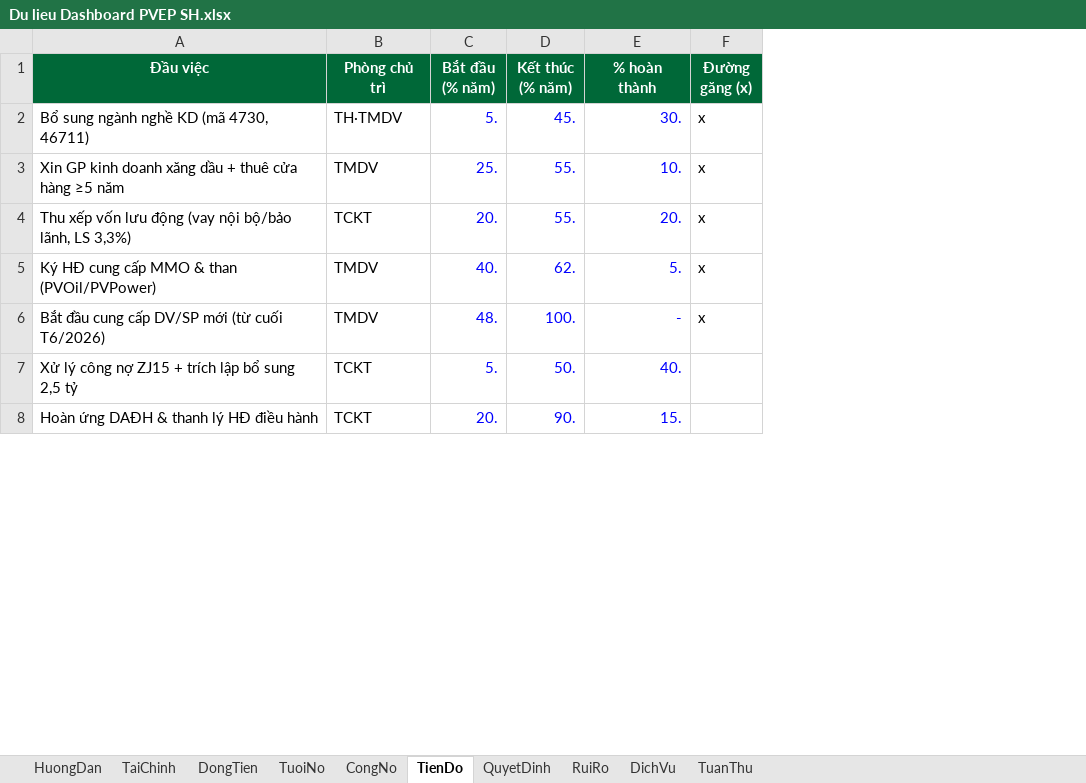
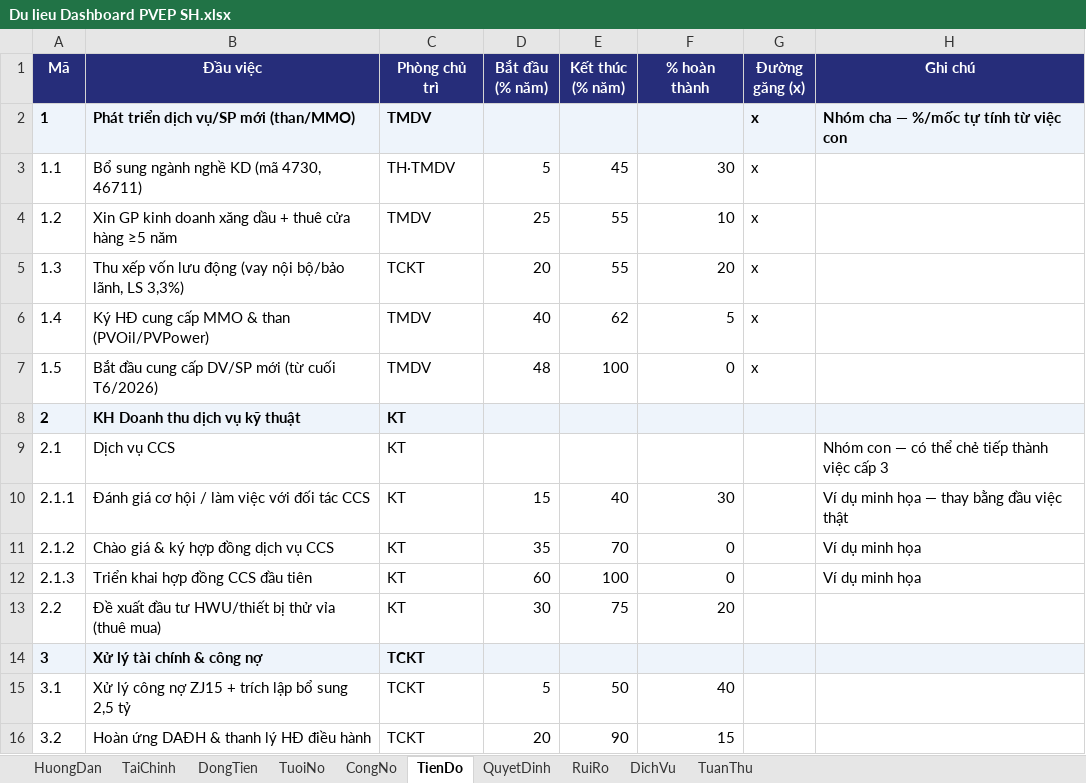
Before and after one commit to DoanThaiViet/DASHBOARD_PVEPSH_CTICH_NGOKHANHXA, an Excel workbook: Du lieu Dashboard PVEP SH.xlsx, sheet TienDo, drawn as a sheet; only a part is shown; values as stored, in another font and other column widths than the file's, no borders; addresses are those after the commit; the diff covers the shown part only; the diff names each change by its address in the sheet, - before the commit and + after, or states it on an @@ line.

```diff
--- a/Du lieu Dashboard PVEP SH.xlsx (sheet TienDo)
+++ b/Du lieu Dashboard PVEP SH.xlsx (sheet TienDo)
+column A (Mã), rows 3-7: 1.1 | 1.2 | 1.3 | 1.4 | 1.5; rows 15-16: 3.1 | 3.2
+column H (Ghi chú), empty
-B1:G1 fill: #006838
+B1:G1 fill: #262D7A
+row 2: 1 | Phát triển dịch vụ/SP mới (than/MMO) | TMDV |  |  |  | x | Nhóm cha — %/mốc tự tính từ việc con
-D3 (Bắt đầu (% năm)): 5.
+D3 (Bắt đầu (% năm)): 5
-D3:F7 text colour: #0000FF
+D3:F7 text colour: black
-E3 (Kết thúc (% năm)): 45.
+E3 (Kết thúc (% năm)): 45
-F3 (% hoàn thành): 30.
+F3 (% hoàn thành): 30
-D4 (Bắt đầu (% năm)): 25.
+D4 (Bắt đầu (% năm)): 25
-E4:E5 (Kết thúc (% năm)): 55.
+E4:E5 (Kết thúc (% năm)): 55
-F4 (% hoàn thành): 10.
+F4 (% hoàn thành): 10
-D5 (Bắt đầu (% năm)): 20.
+D5 (Bắt đầu (% năm)): 20
-F5 (% hoàn thành): 20.
+F5 (% hoàn thành): 20
-D6 (Bắt đầu (% năm)): 40.
+D6 (Bắt đầu (% năm)): 40
-E6 (Kết thúc (% năm)): 62.
+E6 (Kết thúc (% năm)): 62
-F6 (% hoàn thành): 5.
+F6 (% hoàn thành): 5
-D7 (Bắt đầu (% năm)): 48.
+D7 (Bắt đầu (% năm)): 48
-E7 (Kết thúc (% năm)): 100.
+E7 (Kết thúc (% năm)): 100
-F7 (% hoàn thành): -
+F7 (% hoàn thành): 0
+row 8: 2 | KH Doanh thu dịch vụ kỹ thuật | KT
+row 9: 2.1 | Dịch vụ CCS | KT |  |  |  |  | Nhóm con — có thể chẻ tiếp thành việc cấp 3
+row 10: 2.1.1 | Đánh giá cơ hội / làm việc với đối tác CCS | KT | 15 | 40 | 30 |  | Ví dụ minh họa — thay bằng đầu việc thật
+row 11: 2.1.2 | Chào giá & ký hợp đồng dịch vụ CCS | KT | 35 | 70 | 0 |  | Ví dụ minh họa
+row 12: 2.1.3 | Triển khai hợp đồng CCS đầu tiên | KT | 60 | 100 | 0 |  | Ví dụ minh họa
+row 13: 2.2 | Đề xuất đầu tư HWU/thiết bị thử vỉa (thuê mua) | KT | 30 | 75 | 20
+row 14: 3 | Xử lý tài chính & công nợ | TCKT
-D15 (Bắt đầu (% năm)): 5.
+D15 (Bắt đầu (% năm)): 5
-D15:F16 text colour: #0000FF
+D15:F16 text colour: black
-E15 (Kết thúc (% năm)): 50.
+E15 (Kết thúc (% năm)): 50
-F15 (% hoàn thành): 40.
+F15 (% hoàn thành): 40
-D16 (Bắt đầu (% năm)): 20.
+D16 (Bắt đầu (% năm)): 20
-E16 (Kết thúc (% năm)): 90.
+E16 (Kết thúc (% năm)): 90
-F16 (% hoàn thành): 15.
+F16 (% hoàn thành): 15
```
Also changed, not shown: 1 added row, 1 removed row, 12 edited cells and cell formats elsewhere in this sheet, sheet DongTien, sheet HuongDan, 1 other file.
